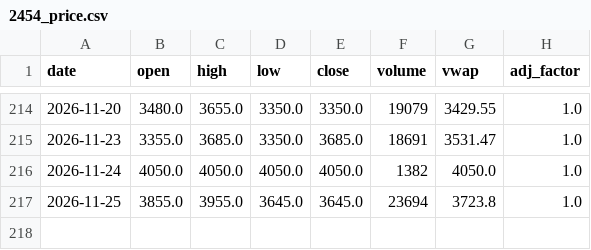
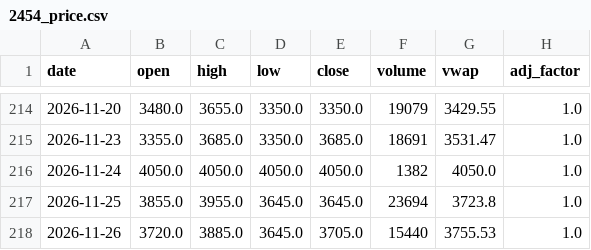
Before and after one commit to KentJJW/taiwan-chip-tracker, a CSV file: database/2454_price.csv, drawn as a sheet; only a part is shown, gaps mark what is left out; the diff names each change by its address in the sheet, - before the commit and + after, or states it on an @@ line.

```diff
--- a/database/2454_price.csv
+++ b/database/2454_price.csv
+row 218: 2026-11-26 | 3720.0 | 3885.0 | 3645.0 | 3705.0 | 15440 | 3755.53 | 1.0
```
Also changed, not shown: database/2308_aux.csv, database/2308_price.csv, 12 other files.
